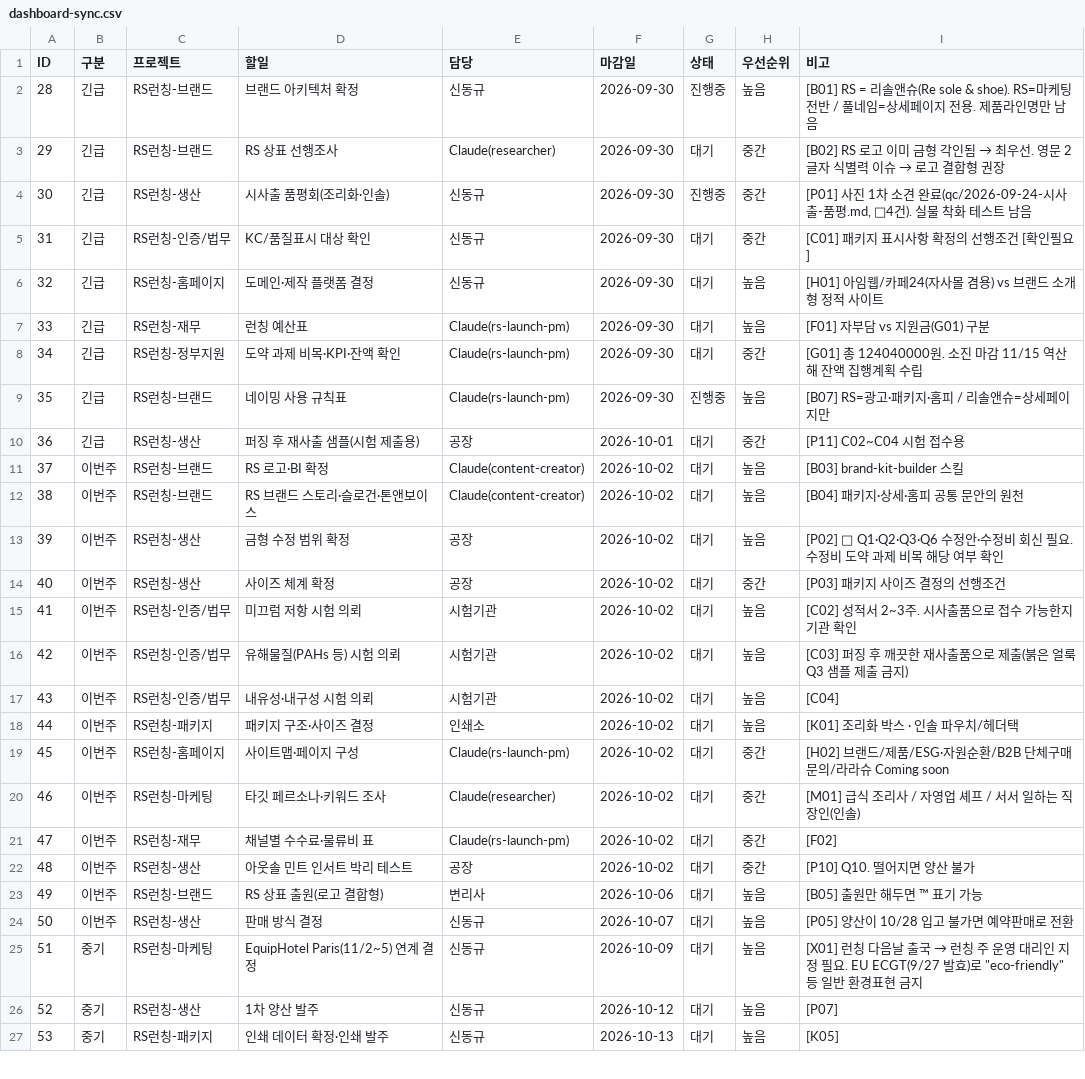
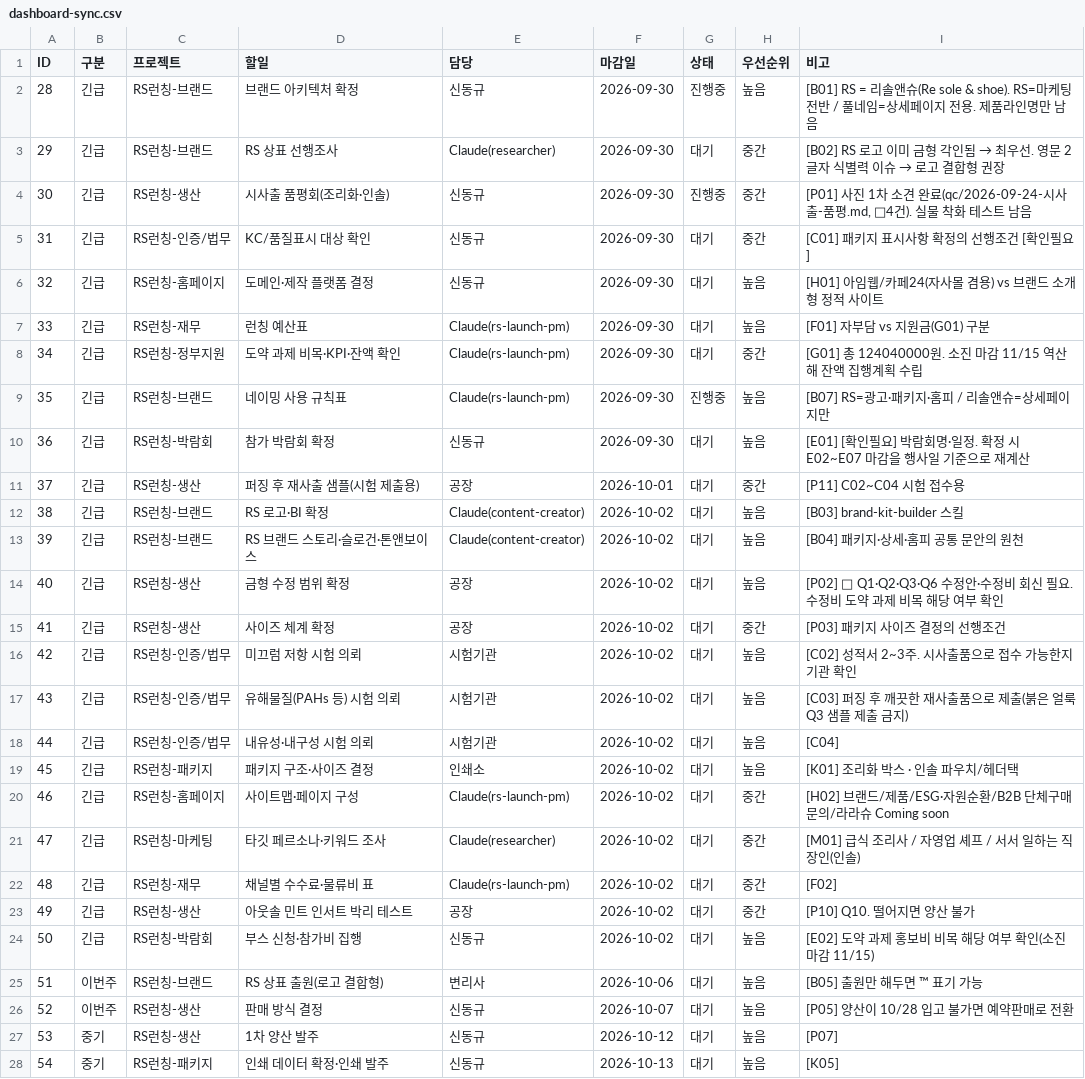
Before and after one commit to ydcompany89/harness-system, a CSV file: launch/rs/dashboard-sync.csv, drawn as a sheet; only a part is shown; removed rows and columns are numbered as before the commit, all else as after; the diff names each change by its address in the sheet, - before the commit and + after, or states it on an @@ line.

```diff
--- a/launch/rs/dashboard-sync.csv
+++ b/launch/rs/dashboard-sync.csv
+row 10: 36 | 긴급 | RS런칭-박람회 | 참가 박람회 확정 | 신동규 | 2026-09-30 | 대기 | 높음 | [E01] [확인필요] 박람회명·일정. 확정 시 E02~E07 마감을 행사일 기준으로 재계산
@@ column A (ID) renumbered from row 11 down @@
-B12:B23 (구분): 이번주
+B12:B23 (구분): 긴급
+row 24: 50 | 긴급 | RS런칭-박람회 | 부스 신청·참가비 집행 | 신동규 | 2026-10-02 | 대기 | 높음 | [E02] 도약 과제 홍보비 비목 해당 여부 확인(소진 마감 11/15)
-row 25: 51 | 중기 | RS런칭-마케팅 | EquipHotel Paris(11/2~5) 연계 결정 | 신동규 | 2026-10-09 | 대기 | 높음 | [X01] 런칭 다음날 출국 → 런칭 주 운영 대리인 지정 필요. EU ECGT(9/27 발효)로 "eco-friendly" 등 일반 환경표현 금지
```
Also changed, not shown: launch/rs/checklist.csv, 2 other files.
